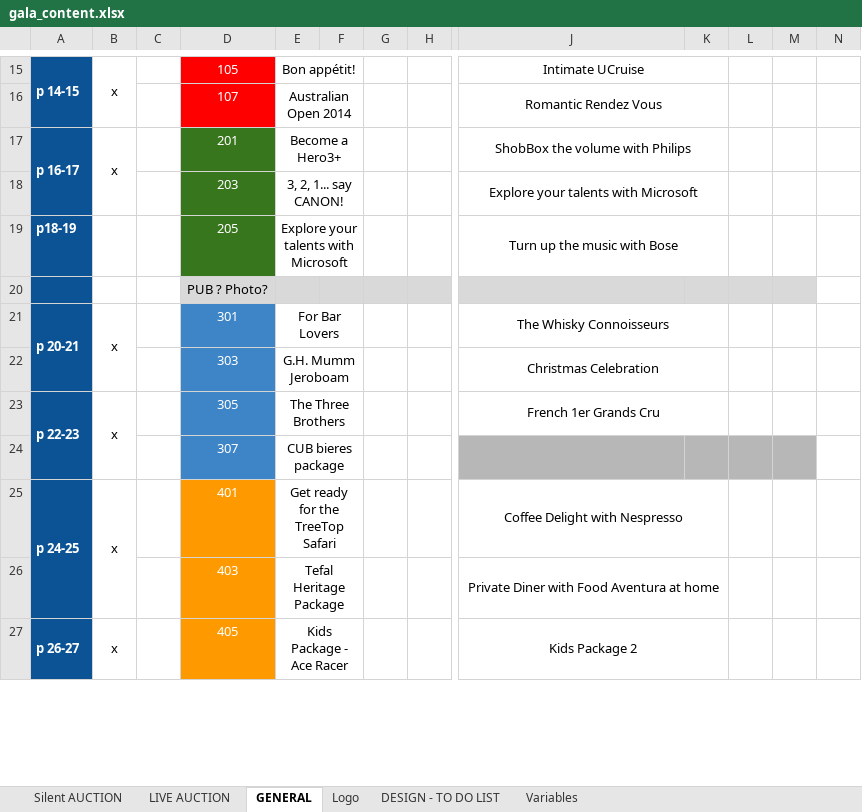
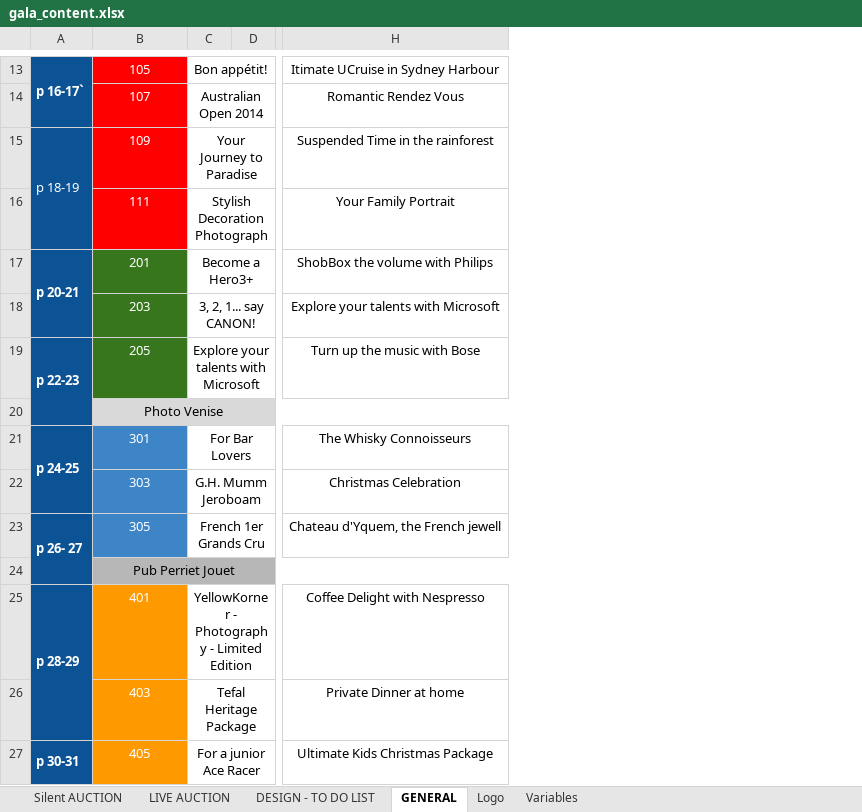
Before and after one commit to BrunoChauvet/silent-auction, an Excel workbook: public/gala_content.xlsx, sheet GENERAL, drawn as a sheet; only a part is shown, gaps mark what is left out; values as stored, in another font and other column widths than the file's, no borders; removed rows and columns are numbered as before the commit, all else as after; rows hold the shown columns only; the diff covers the shown part only; the diff names each change by its address in the sheet, - before the commit and + after, or states it on an @@ line.

```diff
--- a/public/gala_content.xlsx (sheet GENERAL)
+++ b/public/gala_content.xlsx (sheet GENERAL)
@@ sheet tab order changed: Silent AUCTION | LIVE AUCTION | DESIGN - TO DO LIST | GENERAL | Logo | Variables @@
-column B, rows 15-23: x |  | x |  |  |  | x |  | x; rows 25-27: x |  | x
-column C, empty
-column F, empty
-column G, empty
-column H, empty
+column D, empty
-column K, empty
-column L, empty
-column M, empty
-column N, empty
-A13: p 14-15
+A13: p 16-17`
-H13: Intimate UCruise
+H13: Itimate UCruise in Sydney Harbour
-J15:K15 merged
-J16:K16 merged
+row 15: p 18-19 | 109 | Your Journey to Paradise |  | Suspended Time in the rainforest
+row 16:  | 111 | Stylish Decoration Photograph |  | Your Family Portrait
-A17: p 16-17
+A17: p 20-21
-J17:K17 merged
-J18:K18 merged
-A19: p18-19
+A19: p 22-23
+A19:A20 merged
-J19:K19 merged
-B20: PUB ? Photo?
+B20: Photo Venise
+B20:H20 merged
-A21: p 20-21
+A21: p 24-25
-J21:K21 merged
-J22:K22 merged
-A23: p 22-23
+A23: p 26- 27
-C23: The Three Brothers
+C23: French 1er Grands Cru
-H23: French 1er Grands Cru
+H23: Chateau d'Yquem, the French jewell
-J23:K23 merged
-row 24:  |  |  | 307 | CUB bieres package
+row 24:  | Pub Perriet Jouet
-A25: p 24-25
+A25: p 28-29
-C25: Get ready for the TreeTop Safari
+C25: YellowKorner - Photography - Limited Edition
-J25:K25 merged
-H26: Private Diner with Food Aventura at home
+H26: Private Dinner at home
-J26:K26 merged
-A27: p 26-27
+A27: p 30-31
-C27: Kids Package - Ace Racer
+C27: For a junior Ace Racer
-H27: Kids Package 2
+H27: Ultimate Kids Christmas Package
-J27:K27 merged
```
Also changed, not shown: 7 added rows, 27 removed rows, 2 added columns, 36 edited cells, cell formats and merged cells elsewhere in this sheet, sheet Logo, sheet Silent AUCTION, sheet LIVE AUCTION, formulas that keep their value, 44 other files.
